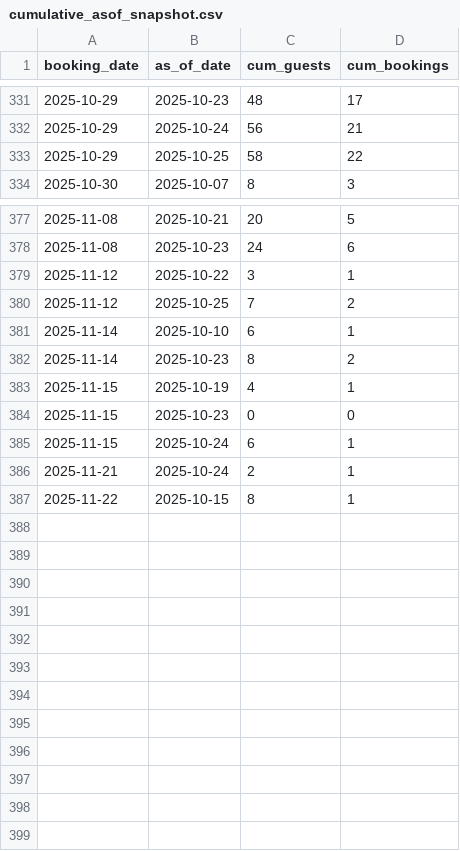
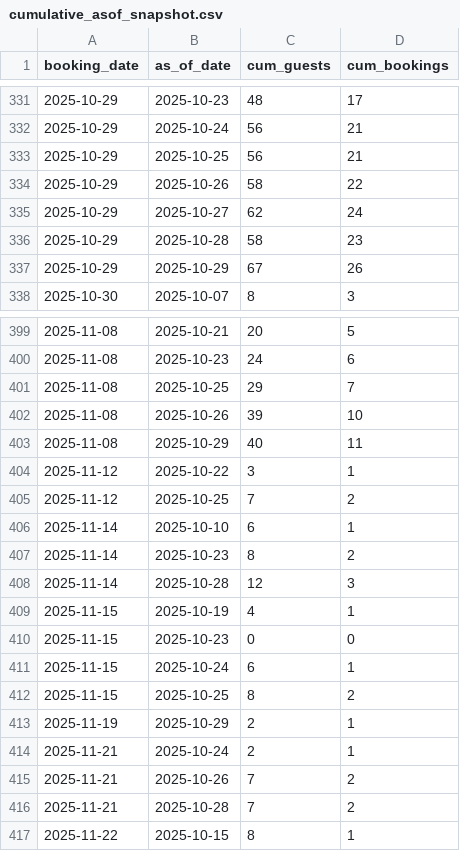
Before and after one commit to dan-octuskc/brass-monkey-booking-visualizer, a CSV file: booking_outputs/cumulative_asof_snapshot.csv, drawn as a sheet; only a part is shown, gaps mark what is left out; the diff covers the shown part only.

```diff
--- a/booking_outputs/cumulative_asof_snapshot.csv
+++ b/booking_outputs/cumulative_asof_snapshot.csv
@@ -332,3 +332,7 @@ booking_date,as_of_date,cum_guests,cum_bookings
 2025-10-29,2025-10-24,56,21
-2025-10-29,2025-10-25,58,22
+2025-10-29,2025-10-25,56,21
+2025-10-29,2025-10-26,58,22
+2025-10-29,2025-10-27,62,24
+2025-10-29,2025-10-28,58,23
+2025-10-29,2025-10-29,67,26
 2025-10-30,2025-10-07,8,3
@@ -378,2 +400,5 @@ booking_date,as_of_date,cum_guests,cum_bookings
 2025-11-08,2025-10-23,24,6
+2025-11-08,2025-10-25,29,7
+2025-11-08,2025-10-26,39,10
+2025-11-08,2025-10-29,40,11
 2025-11-12,2025-10-22,3,1
@@ -382,2 +407,3 @@ booking_date,as_of_date,cum_guests,cum_bookings
 2025-11-14,2025-10-23,8,2
+2025-11-14,2025-10-28,12,3
 2025-11-15,2025-10-19,4,1
@@ -385,3 +411,7 @@ booking_date,as_of_date,cum_guests,cum_bookings
 2025-11-15,2025-10-24,6,1
+2025-11-15,2025-10-25,8,2
+2025-11-19,2025-10-29,2,1
 2025-11-21,2025-10-24,2,1
+2025-11-21,2025-10-26,7,2
+2025-11-21,2025-10-28,7,2
 2025-11-22,2025-10-15,8,1
```
Also changed, not shown: 18 added rows and 5 edited cells elsewhere in this file, booking_outputs/cumulative_asof_by_method.csv, booking_outputs/daily_snapshot.csv, 3 other files.
